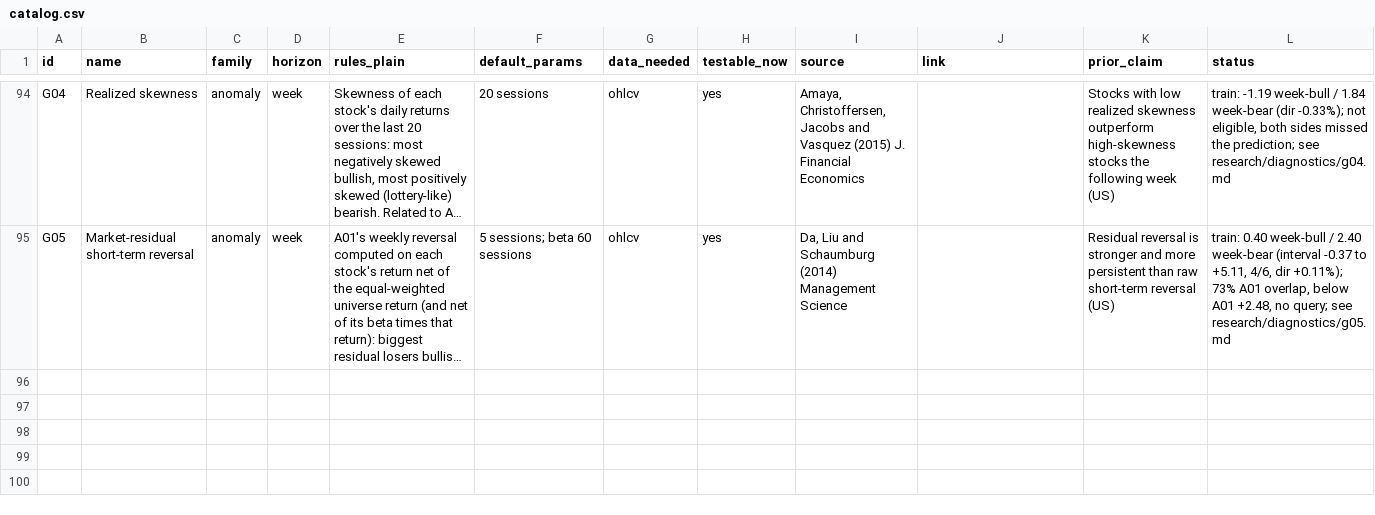
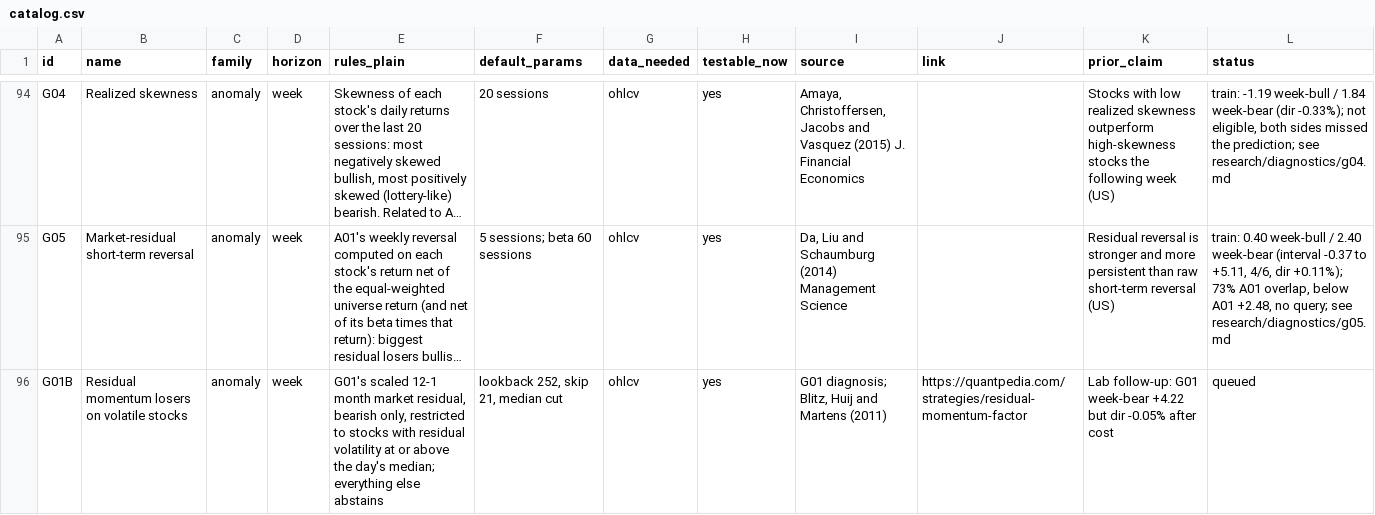
Before and after one commit to Achintya1311/stockstalker-lab, a CSV file: cards/catalog.csv, drawn as a sheet; only a part is shown, gaps mark what is left out; long unchanged cells end in …; the diff names each change by its address in the sheet, - before the commit and + after, or states it on an @@ line.

```diff
--- a/cards/catalog.csv
+++ b/cards/catalog.csv
+row 96: G01B | Residual momentum losers on volatile stocks | anomaly | week | G01's scaled 12-1 month market residual, bearish only, restricted to stocks with residual volatility at or above the day's median; everything else abstains | lookback 252, skip 21, median cut | ohlcv | yes | G01 diagnosis; Blitz, Huij and Martens (2011) | https://quantpedia.com/strategies/residual-momentum-factor | Lab follow-up: G01 week-bear +4.22 but dir -0.05% after cost | queued
```
Also changed, not shown: 7 other files.
